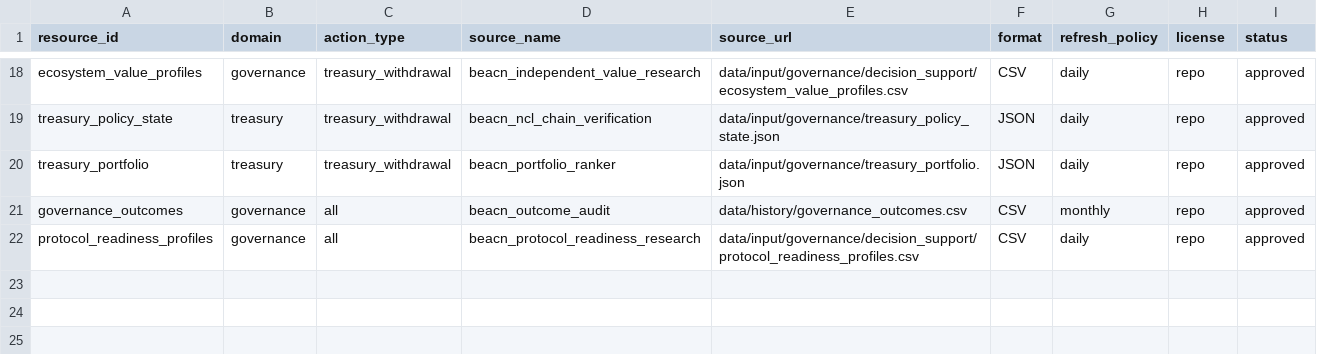
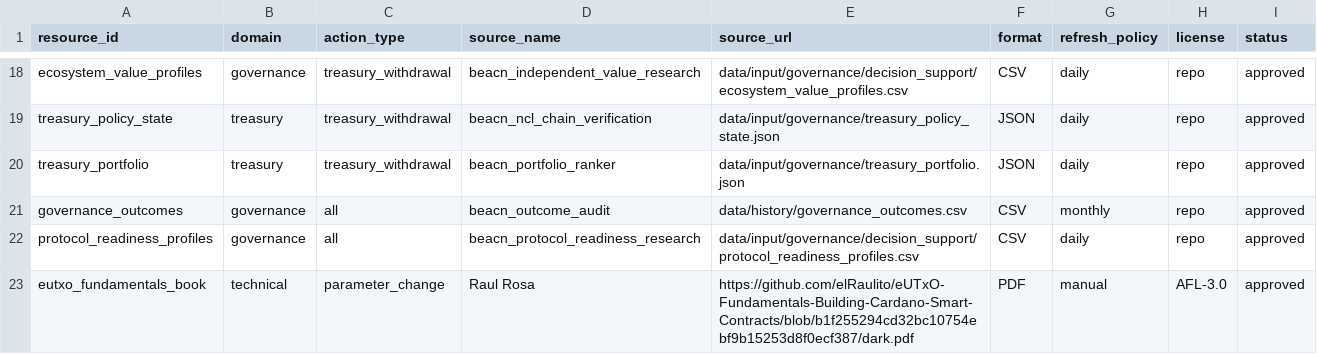
Before and after one commit to BEACNpool/beacn-drep-resources, a CSV file: registries/resource_registry.csv, drawn as a sheet; only a part is shown, gaps mark what is left out.

Commit message:
resources: admit eUTxO fundamentals book

```diff
--- a/registries/resource_registry.csv
+++ b/registries/resource_registry.csv
@@ -22 +22,2 @@ governance_outcomes,governance,all,beacn_outcome_audit,data/history/governance_o
 protocol_readiness_profiles,governance,all,beacn_protocol_readiness_research,data/input/governance/decision_support/protocol_readiness_profiles.csv,CSV,daily,repo,approved
+eutxo_fundamentals_book,technical,parameter_change,Raul Rosa,https://github.com/elRaulito/eUTxO-Fundamentals-Building-Cardano-Smart-Contracts/blob/b1f255294cd32bc10754ebf9b15253d8f0ecf387/dark.pdf,PDF,manual,AFL-3.0,approved
```
Also changed, not shown: 5 other files.
